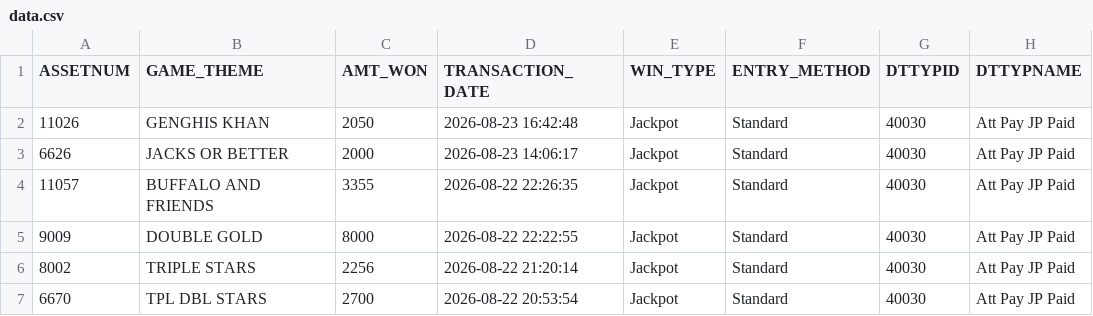
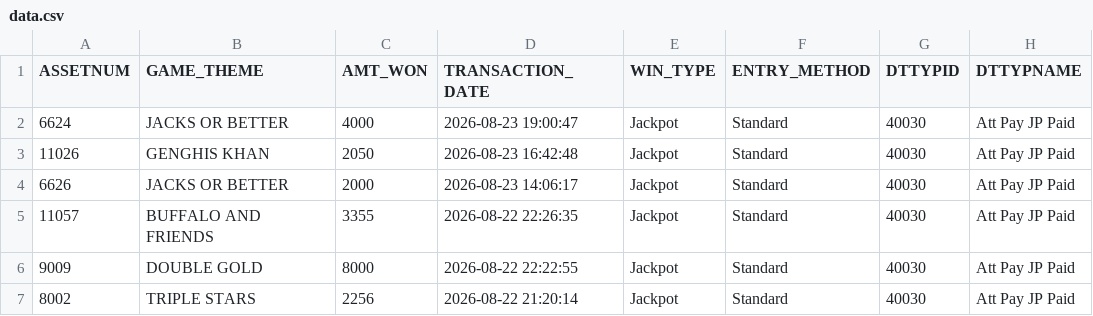
Before and after one commit to Winnercircle1/jackpot-board, a CSV file: data.csv, drawn as a sheet; only a part is shown; the shorter side is filled out with more unchanged rows; the diff names each change by its address in the sheet, - before the commit and + after, or states it on an @@ line.

Commit message:
Update jackpot data 2026-08-24T00:52:03.744Z

```diff
--- a/data.csv
+++ b/data.csv
+row 2: 6624 | JACKS OR BETTER | 4000 | 2026-08-23 19:00:47 | Jackpot | Standard | 40030 | Att Pay JP Paid
```
